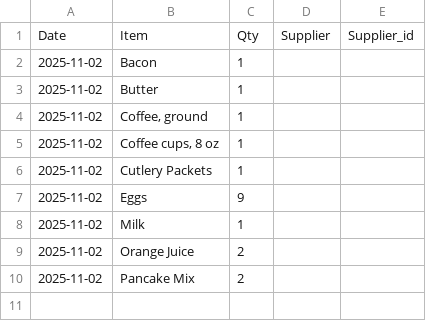
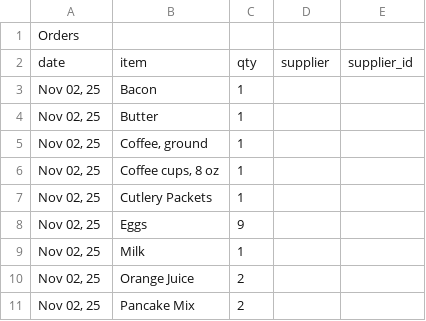
Before and after one commit to dangyogi/bean-counter, a CSV file: Orders.csv, drawn as a sheet.

```diff
--- a/Orders.csv
+++ b/Orders.csv
@@ -1,10 +1,11 @@
-Date|Item|Qty|Supplier|Supplier_id
-2025-11-02|Bacon|1||
-2025-11-02|Butter|1||
-2025-11-02|Coffee, ground|1||
-2025-11-02|Coffee cups, 8 oz|1||
-2025-11-02|Cutlery Packets|1||
-2025-11-02|Eggs|9||
-2025-11-02|Milk|1||
-2025-11-02|Orange Juice|2||
-2025-11-02|Pancake Mix|2||
+Orders
+       date |item             |qty |supplier|supplier_id
+ Nov 02, 25 |Bacon            |  1 |        |
+ Nov 02, 25 |Butter           |  1 |        |
+ Nov 02, 25 |Coffee, ground   |  1 |        |
+ Nov 02, 25 |Coffee cups, 8 oz|  1 |        |
+ Nov 02, 25 |Cutlery Packets  |  1 |        |
+ Nov 02, 25 |Eggs             |  9 |        |
+ Nov 02, 25 |Milk             |  1 |        |
+ Nov 02, 25 |Orange Juice     |  2 |        |
+ Nov 02, 25 |Pancake Mix      |  2 |        |
```
Also changed, not shown: Months.csv, 4 other files.
